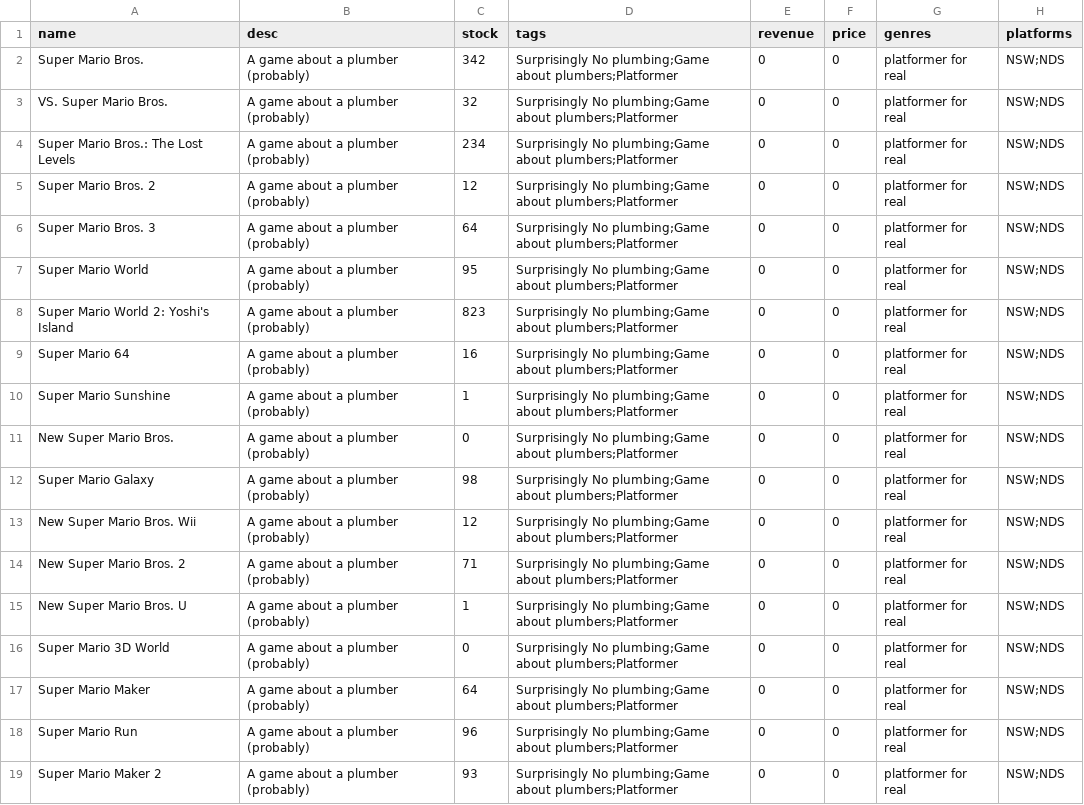
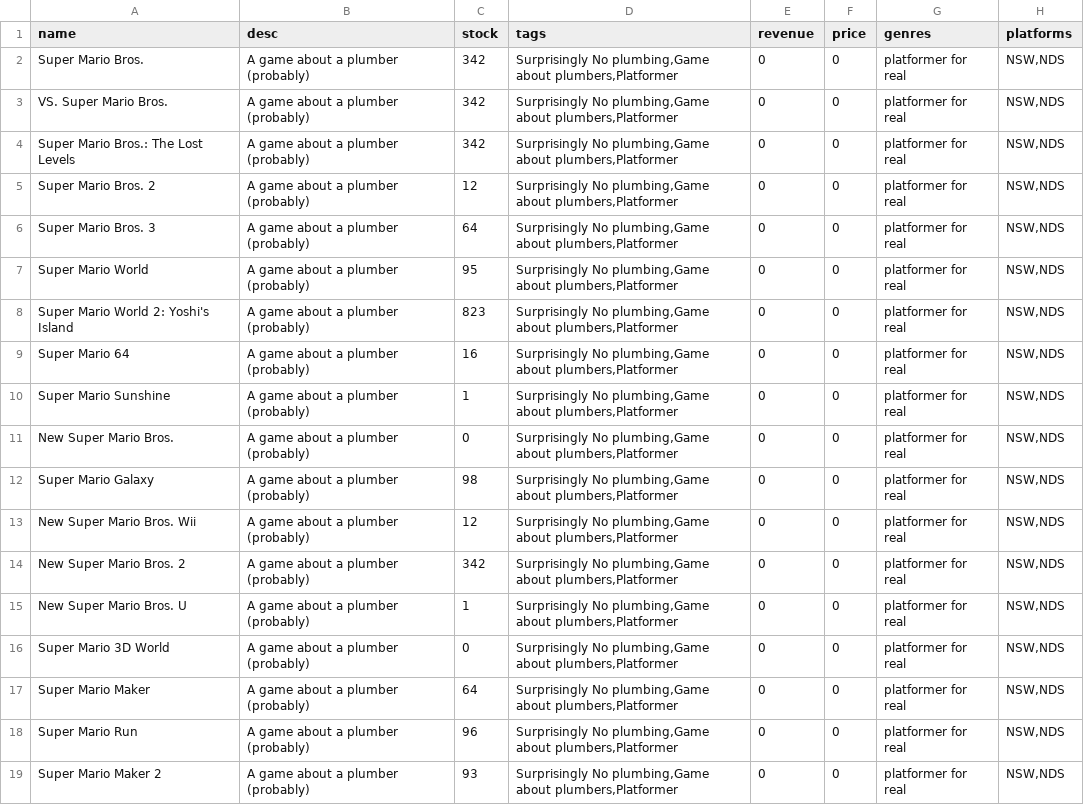
Before and after one commit to CircuitCollective/CMS, a CSV file: src/resources/exampleData/Game_Catalogue_CSV_Example2.csv, drawn as a sheet.

Commit message:
Refactored some stuff

```diff
--- a/src/resources/exampleData/Game_Catalogue_CSV_Example2.csv
+++ b/src/resources/exampleData/Game_Catalogue_CSV_Example2.csv
@@ -1,19 +1,19 @@
 name,desc,stock,tags,revenue,price,genres,platforms
-Super Mario Bros.,A game about a plumber (probably),342,"Surprisingly No plumbing;Game about plumbers;Platformer",0,0,platformer for real,"NSW;NDS"
-VS. Super Mario Bros.,A game about a plumber (probably),32,"Surprisingly No plumbing;Game about plumbers;Platformer",0,0,platformer for real,"NSW;NDS"
-Super Mario Bros.: The Lost Levels,A game about a plumber (probably),234,"Surprisingly No plumbing;Game about plumbers;Platformer",0,0,platformer for real,"NSW;NDS"
-Super Mario Bros. 2,A game about a plumber (probably),12,"Surprisingly No plumbing;Game about plumbers;Platformer",0,0,platformer for real,"NSW;NDS"
-Super Mario Bros. 3,A game about a plumber (probably),64,"Surprisingly No plumbing;Game about plumbers;Platformer",0,0,platformer for real,"NSW;NDS"
-Super Mario World,A game about a plumber (probably),95,"Surprisingly No plumbing;Game about plumbers;Platformer",0,0,platformer for real,"NSW;NDS"
-Super Mario World 2: Yoshi's Island,A game about a plumber (probably),823,"Surprisingly No plumbing;Game about plumbers;Platformer",0,0,platformer for real,"NSW;NDS"
-Super Mario 64,A game about a plumber (probably),16,"Surprisingly No plumbing;Game about plumbers;Platformer",0,0,platformer for real,"NSW;NDS"
-Super Mario Sunshine,A game about a plumber (probably),1,"Surprisingly No plumbing;Game about plumbers;Platformer",0,0,platformer for real,"NSW;NDS"
-New Super Mario Bros.,A game about a plumber (probably),0,"Surprisingly No plumbing;Game about plumbers;Platformer",0,0,platformer for real,"NSW;NDS"
-Super Mario Galaxy,A game about a plumber (probably),98,"Surprisingly No plumbing;Game about plumbers;Platformer",0,0,platformer for real,"NSW;NDS"
-New Super Mario Bros. Wii,A game about a plumber (probably),12,"Surprisingly No plumbing;Game about plumbers;Platformer",0,0,platformer for real,"NSW;NDS"
-New Super Mario Bros. 2,A game about a plumber (probably),71,"Surprisingly No plumbing;Game about plumbers;Platformer",0,0,platformer for real,"NSW;NDS"
-New Super Mario Bros. U,A game about a plumber (probably),1,"Surprisingly No plumbing;Game about plumbers;Platformer",0,0,platformer for real,"NSW;NDS"
-Super Mario 3D World,A game about a plumber (probably),0,"Surprisingly No plumbing;Game about plumbers;Platformer",0,0,platformer for real,"NSW;NDS"
-Super Mario Maker,A game about a plumber (probably),64,"Surprisingly No plumbing;Game about plumbers;Platformer",0,0,platformer for real,"NSW;NDS"
-Super Mario Run,A game about a plumber (probably),96,"Surprisingly No plumbing;Game about plumbers;Platformer",0,0,platformer for real,"NSW;NDS"
-Super Mario Maker 2,A game about a plumber (probably),93,"Surprisingly No plumbing;Game about plumbers;Platformer",0,0,platformer for real,"NSW;NDS"
+Super Mario Bros.,A game about a plumber (probably),342,"Surprisingly No plumbing,Game about plumbers,Platformer",0,0,platformer for real,"NSW,NDS"
+VS. Super Mario Bros.,A game about a plumber (probably),342,"Surprisingly No plumbing,Game about plumbers,Platformer",0,0,platformer for real,"NSW,NDS"
+Super Mario Bros.: The Lost Levels,A game about a plumber (probably),342,"Surprisingly No plumbing,Game about plumbers,Platformer",0,0,platformer for real,"NSW,NDS"
+Super Mario Bros. 2,A game about a plumber (probably),12,"Surprisingly No plumbing,Game about plumbers,Platformer",0,0,platformer for real,"NSW,NDS"
+Super Mario Bros. 3,A game about a plumber (probably),64,"Surprisingly No plumbing,Game about plumbers,Platformer",0,0,platformer for real,"NSW,NDS"
+Super Mario World,A game about a plumber (probably),95,"Surprisingly No plumbing,Game about plumbers,Platformer",0,0,platformer for real,"NSW,NDS"
+Super Mario World 2: Yoshi's Island,A game about a plumber (probably),823,"Surprisingly No plumbing,Game about plumbers,Platformer",0,0,platformer for real,"NSW,NDS"
+Super Mario 64,A game about a plumber (probably),16,"Surprisingly No plumbing,Game about plumbers,Platformer",0,0,platformer for real,"NSW,NDS"
+Super Mario Sunshine,A game about a plumber (probably),1,"Surprisingly No plumbing,Game about plumbers,Platformer",0,0,platformer for real,"NSW,NDS"
+New Super Mario Bros.,A game about a plumber (probably),0,"Surprisingly No plumbing,Game about plumbers,Platformer",0,0,platformer for real,"NSW,NDS"
+Super Mario Galaxy,A game about a plumber (probably),98,"Surprisingly No plumbing,Game about plumbers,Platformer",0,0,platformer for real,"NSW,NDS"
+New Super Mario Bros. Wii,A game about a plumber (probably),12,"Surprisingly No plumbing,Game about plumbers,Platformer",0,0,platformer for real,"NSW,NDS"
+New Super Mario Bros. 2,A game about a plumber (probably),342,"Surprisingly No plumbing,Game about plumbers,Platformer",0,0,platformer for real,"NSW,NDS"
+New Super Mario Bros. U,A game about a plumber (probably),1,"Surprisingly No plumbing,Game about plumbers,Platformer",0,0,platformer for real,"NSW,NDS"
+Super Mario 3D World,A game about a plumber (probably),0,"Surprisingly No plumbing,Game about plumbers,Platformer",0,0,platformer for real,"NSW,NDS"
+Super Mario Maker,A game about a plumber (probably),64,"Surprisingly No plumbing,Game about plumbers,Platformer",0,0,platformer for real,"NSW,NDS"
+Super Mario Run,A game about a plumber (probably),96,"Surprisingly No plumbing,Game about plumbers,Platformer",0,0,platformer for real,"NSW,NDS"
+Super Mario Maker 2,A game about a plumber (probably),93,"Surprisingly No plumbing,Game about plumbers,Platformer",0,0,platformer for real,"NSW,NDS"
```
